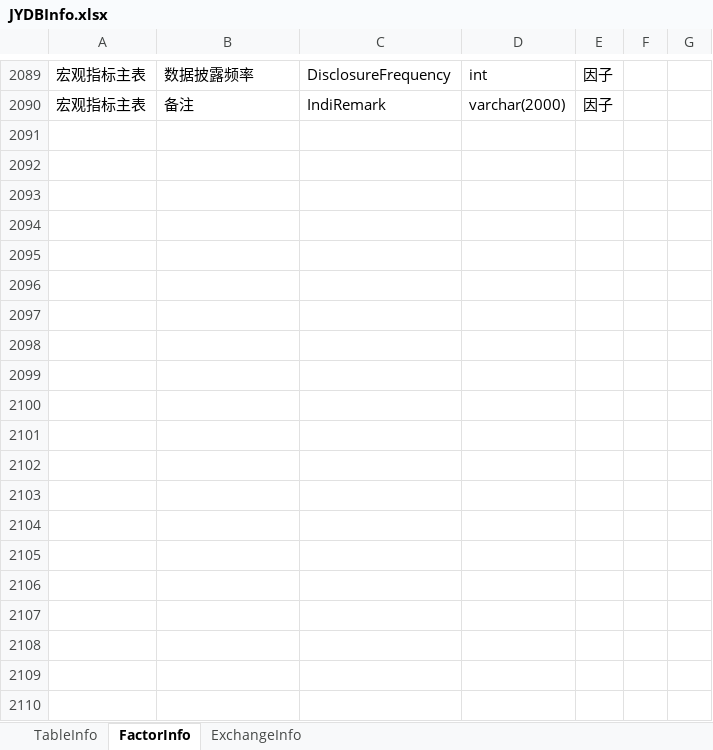
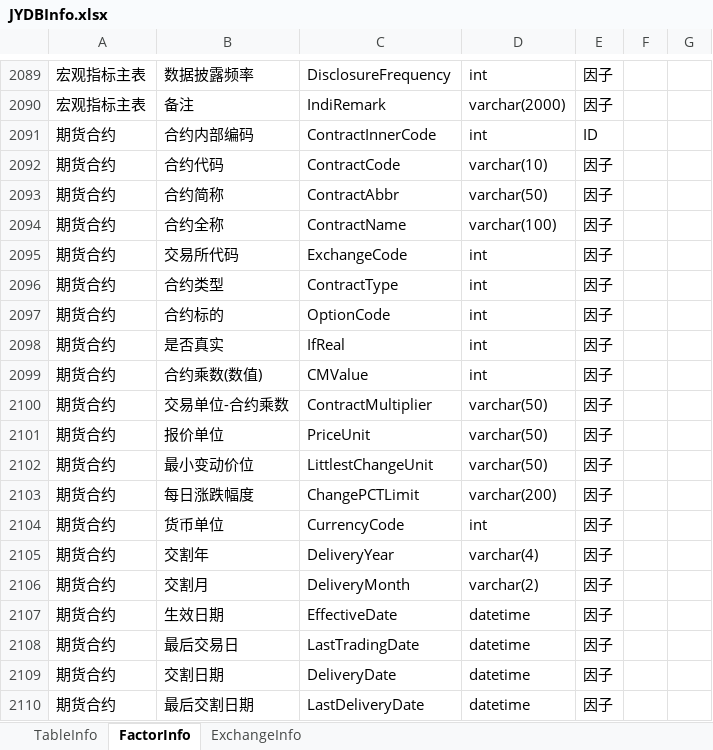
Before and after one commit to sn0wfree/QuantStudio, an Excel workbook: QuantStudio/Resource/JYDBInfo.xlsx, sheet FactorInfo, drawn as a sheet; only a part is shown, gaps mark what is left out; values as stored, in another font and other column widths than the file's, no borders; the diff covers the shown part only; the diff names each change by its address in the sheet, - before the commit and + after, or states it on an @@ line.

Commit message:
no message

```diff
--- a/QuantStudio/Resource/JYDBInfo.xlsx (sheet FactorInfo)
+++ b/QuantStudio/Resource/JYDBInfo.xlsx (sheet FactorInfo)
+row 2091: 期货合约 | 合约内部编码 | ContractInnerCode | int | ID
+row 2092: 期货合约 | 合约代码 | ContractCode | varchar(10) | 因子
+row 2093: 期货合约 | 合约简称 | ContractAbbr | varchar(50) | 因子
+row 2094: 期货合约 | 合约全称 | ContractName | varchar(100) | 因子
+row 2095: 期货合约 | 交易所代码 | ExchangeCode | int | 因子
+row 2096: 期货合约 | 合约类型 | ContractType | int | 因子
+row 2097: 期货合约 | 合约标的 | OptionCode | int | 因子
+row 2098: 期货合约 | 是否真实 | IfReal | int | 因子
+row 2099: 期货合约 | 合约乘数(数值) | CMValue | int | 因子
+row 2100: 期货合约 | 交易单位-合约乘数 | ContractMultiplier | varchar(50) | 因子
+row 2101: 期货合约 | 报价单位 | PriceUnit | varchar(50) | 因子
+row 2102: 期货合约 | 最小变动价位 | LittlestChangeUnit | varchar(50) | 因子
+row 2103: 期货合约 | 每日涨跌幅度 | ChangePCTLimit | varchar(200) | 因子
+row 2104: 期货合约 | 货币单位 | CurrencyCode | int | 因子
+row 2105: 期货合约 | 交割年 | DeliveryYear | varchar(4) | 因子
+row 2106: 期货合约 | 交割月 | DeliveryMonth | varchar(2) | 因子
+row 2107: 期货合约 | 生效日期 | EffectiveDate | datetime | 因子
+row 2108: 期货合约 | 最后交易日 | LastTradingDate | datetime | 因子
+row 2109: 期货合约 | 交割日期 | DeliveryDate | datetime | 因子
+row 2110: 期货合约 | 最后交割日期 | LastDeliveryDate | datetime | 因子
```
Also changed, not shown: 126 added rows elsewhere in this sheet, sheet TableInfo, sheet ExchangeInfo.
